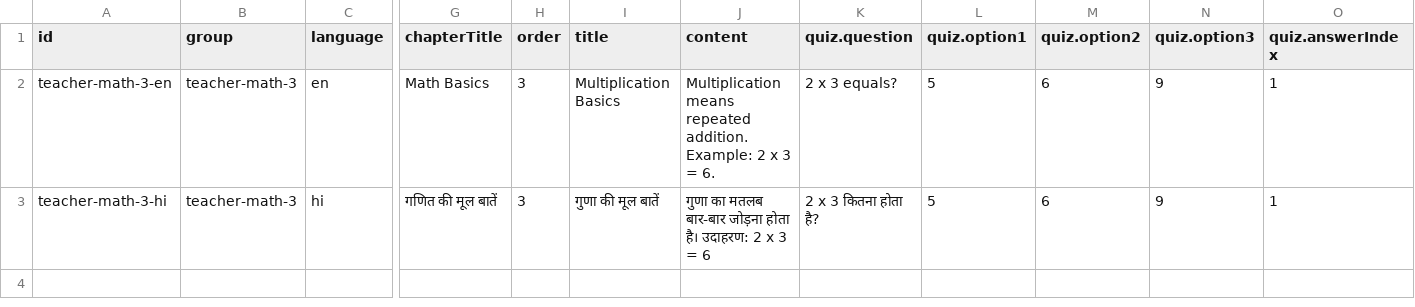
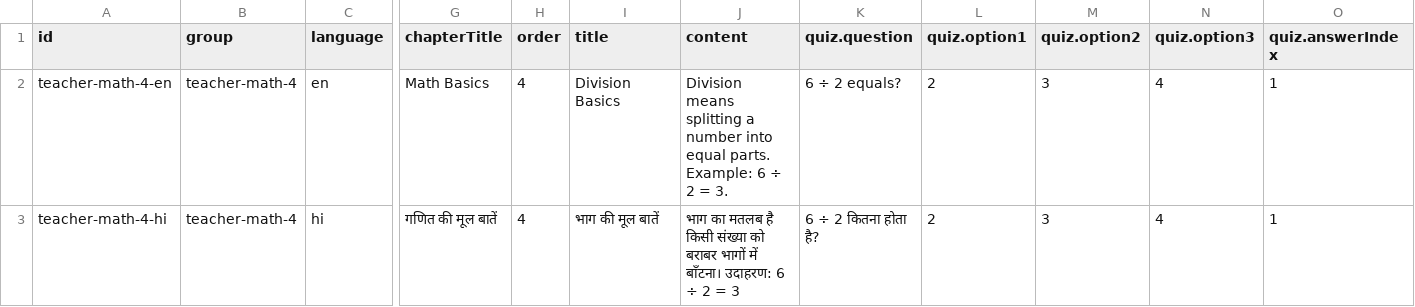
Before and after one commit to SartajVirdi/LiteLearn, a CSV file: litelearn/public/teacher-demo.csv, drawn as a sheet; only a part is shown, gaps mark what is left out; the diff names each change by its address in the sheet, - before the commit and + after, or states it on an @@ line.

Commit message:
demo csv updates

```diff
--- a/litelearn/public/teacher-demo.csv
+++ b/litelearn/public/teacher-demo.csv
-A2 (id): teacher-math-3-en
+A2 (id): teacher-math-4-en
-B2:B3 (group): teacher-math-3
+B2:B3 (group): teacher-math-4
-H2:H3 (order): 3
+H2:H3 (order): 4
-I2 (title): Multiplication Basics
+I2 (title): Division Basics
-J2 (content): Multiplication means repeated addition. Example: 2 x 3 = 6.
+J2 (content): Division means splitting a number into equal parts. Example: 6 ÷ 2 = 3.
-K2 (quiz.question): 2 x 3 equals?
+K2 (quiz.question): 6 ÷ 2 equals?
-L2:L3 (quiz.option1): 5
+L2:L3 (quiz.option1): 2
-M2:M3 (quiz.option2): 6
+M2:M3 (quiz.option2): 3
-N2:N3 (quiz.option3): 9
+N2:N3 (quiz.option3): 4
-A3 (id): teacher-math-3-hi
+A3 (id): teacher-math-4-hi
-I3 (title): गुणा की मूल बातें
+I3 (title): भाग की मूल बातें
-J3 (content): गुणा का मतलब बार-बार जोड़ना होता है। उदाहरण: 2 x 3 = 6
+J3 (content): भाग का मतलब है किसी संख्या को बराबर भागों में बाँटना। उदाहरण: 6 ÷ 2 = 3
-K3 (quiz.question): 2 x 3 कितना होता है?
+K3 (quiz.question): 6 ÷ 2 कितना होता है?
```
